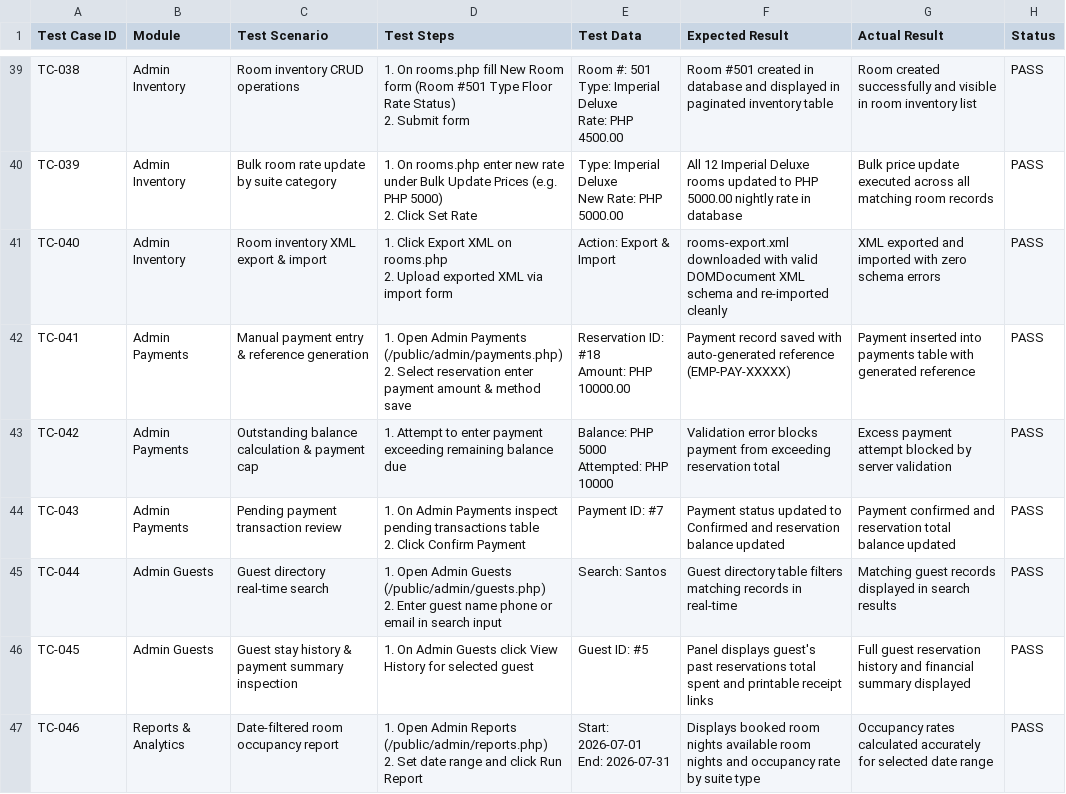
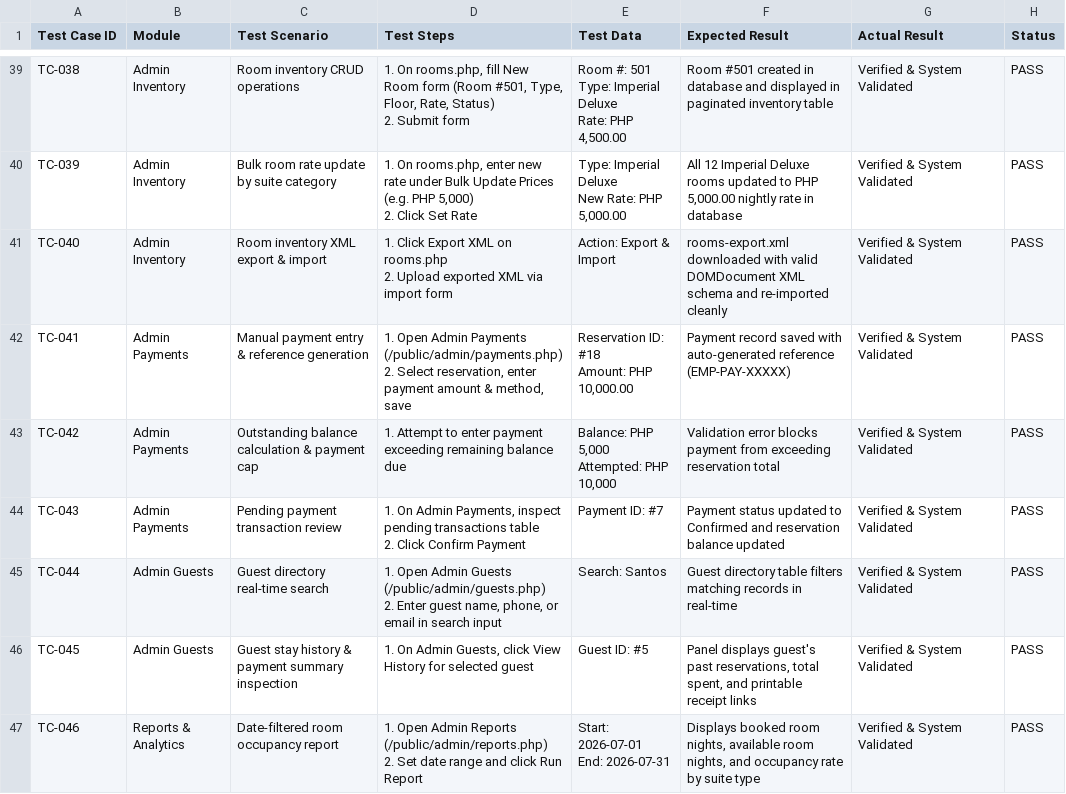
Before and after one commit to WizardOfXerox/Emperor-Hotel, a CSV file: docs/test_cases.csv, drawn as a sheet; only a part is shown, gaps mark what is left out; ↵ is a line break in a cell; the diff covers the shown part only; the diff names each change by its address in the sheet, - before the commit and + after, or states it on an @@ line.

Commit message:
docs: update all documentation files and add blank unexecuted test case copy (73 test cases)

```diff
--- a/docs/test_cases.csv
+++ b/docs/test_cases.csv
-D39 (Test Steps): 1. On rooms.php fill New Room form (Room #501 Type Floor Rate Status) ↵ 2.…
+D39 (Test Steps): 1. On rooms.php, fill New Room form (Room #501, Type, Floor, Rate, Status) ↵ 2.…
-E39 (Test Data): …Rate: PHP 4500.00
+E39 (Test Data): …Rate: PHP 4,500.00
-G39 (Actual Result): Room created successfully and visible in room inventory list
+G39 (Actual Result): Verified & System Validated
-D40 (Test Steps): 1. On rooms.php enter new rate under Bulk Update Prices (e.g. PHP 5000) ↵ 2. Click…
+D40 (Test Steps): 1. On rooms.php, enter new rate under Bulk Update Prices (e.g. PHP 5,000) ↵ 2. Click…
-E40 (Test Data): Type: Imperial Deluxe ↵ New Rate: PHP 5000.00
+E40 (Test Data): Type: Imperial Deluxe ↵ New Rate: PHP 5,000.00
-F40 (Expected Result): …to PHP 5000.00 nightly rate…
+F40 (Expected Result): …to PHP 5,000.00 nightly rate…
-G40 (Actual Result): Bulk price update executed across all matching room records
+G40 (Actual Result): Verified & System Validated
-G41 (Actual Result): XML exported and imported with zero schema errors
+G41 (Actual Result): Verified & System Validated
-D42 (Test Steps): …2. Select reservation enter payment amount & method save
+D42 (Test Steps): …2. Select reservation, enter payment amount & method, save
-E42 (Test Data): Reservation ID: #18 ↵ Amount: PHP 10000.00
+E42 (Test Data): Reservation ID: #18 ↵ Amount: PHP 10,000.00
-G42 (Actual Result): Payment inserted into payments table with generated reference
+G42 (Actual Result): Verified & System Validated
-E43 (Test Data): Balance: PHP 5000 ↵ Attempted: PHP 10000
+E43 (Test Data): Balance: PHP 5,000 ↵ Attempted: PHP 10,000
-G43 (Actual Result): Excess payment attempt blocked by server validation
+G43 (Actual Result): Verified & System Validated
-D44 (Test Steps): …On Admin Payments inspect pending…
+D44 (Test Steps): …On Admin Payments, inspect pending…
-G44 (Actual Result): Payment confirmed and reservation total balance updated
+G44 (Actual Result): Verified & System Validated
-D45 (Test Steps): …Enter guest name phone or email…
+D45 (Test Steps): …Enter guest name, phone, or email…
-G45 (Actual Result): Matching guest records displayed in search results
+G45 (Actual Result): Verified & System Validated
-D46 (Test Steps): …On Admin Guests click View…
+D46 (Test Steps): …On Admin Guests, click View…
-F46 (Expected Result): …guest's past reservations total spent and printable…
+F46 (Expected Result): …guest's past reservations, total spent, and printable…
-G46 (Actual Result): Full guest reservation history and financial summary displayed
+G46 (Actual Result): Verified & System Validated
-F47 (Expected Result): …booked room nights available room nights and occupancy…
+F47 (Expected Result): …booked room nights, available room nights, and occupancy…
-G47 (Actual Result): Occupancy rates calculated accurately for selected date range
+G47 (Actual Result): Verified & System Validated
```
Also changed, not shown: 8 added rows and 99 edited cells elsewhere in this file, 7 other files.
